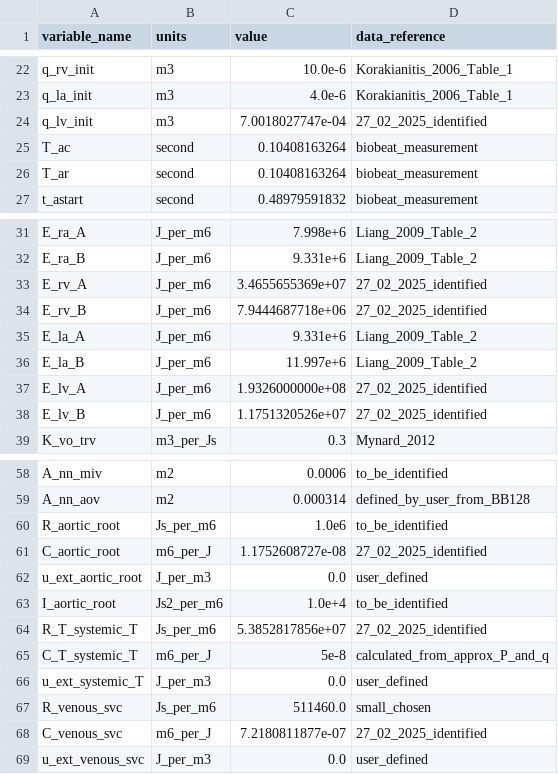
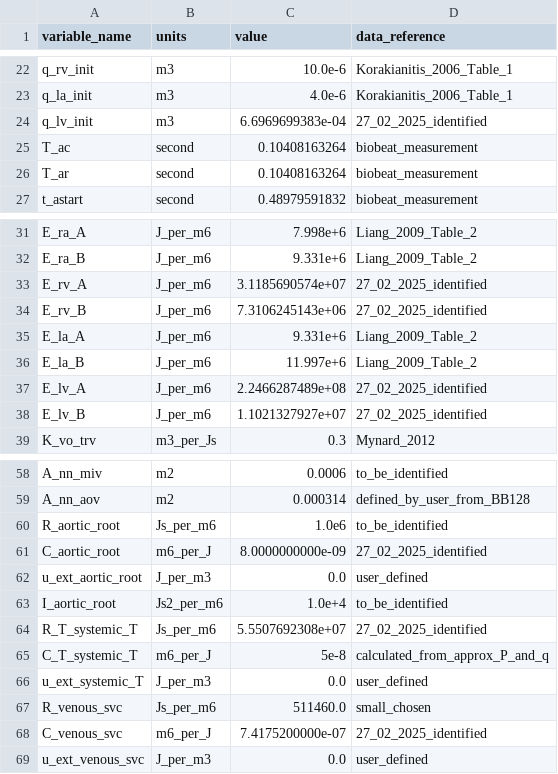
Before and after one commit to ViktorKensen/runs, a CSV file: CA_user/3compartment/generated_models/3compartment_3compartment_obs_data/3compartment_parameters.csv, drawn as a sheet; only a part is shown, gaps mark what is left out.

```diff
--- a/CA_user/3compartment/generated_models/3compartment_3compartment_obs_data/3compartment_parameters.csv
+++ b/CA_user/3compartment/generated_models/3compartment_3compartment_obs_data/3compartment_parameters.csv
@@ -23,3 +23,3 @@ q_rv_init,m3,10.0e-6,Korakianitis_2006_Table_1
 q_la_init,m3,4.0e-6,Korakianitis_2006_Table_1
-q_lv_init,m3,7.0018027747e-04,27_02_2025_identified
+q_lv_init,m3,6.6969699383e-04,27_02_2025_identified
 T_ac,second,0.10408163264,biobeat_measurement
@@ -32,8 +32,8 @@ E_ra_A,J_per_m6,7.998e+6,Liang_2009_Table_2
 E_ra_B,J_per_m6,9.331e+6,Liang_2009_Table_2
-E_rv_A,J_per_m6,3.4655655369e+07,27_02_2025_identified
-E_rv_B,J_per_m6,7.9444687718e+06,27_02_2025_identified
+E_rv_A,J_per_m6,3.1185690574e+07,27_02_2025_identified
+E_rv_B,J_per_m6,7.3106245143e+06,27_02_2025_identified
 E_la_A,J_per_m6,9.331e+6,Liang_2009_Table_2
 E_la_B,J_per_m6,11.997e+6,Liang_2009_Table_2
-E_lv_A,J_per_m6,1.9326000000e+08,27_02_2025_identified
-E_lv_B,J_per_m6,1.1751320526e+07,27_02_2025_identified
+E_lv_A,J_per_m6,2.2466287489e+08,27_02_2025_identified
+E_lv_B,J_per_m6,1.1021327927e+07,27_02_2025_identified
 K_vo_trv,m3_per_Js,0.3,Mynard_2012
@@ -60,6 +60,6 @@ A_nn_aov,m2,0.000314,defined_by_user_from_BB128
 R_aortic_root,Js_per_m6,1.0e6,to_be_identified
-C_aortic_root,m6_per_J,1.1752608727e-08,27_02_2025_identified
+C_aortic_root,m6_per_J,8.0000000000e-09,27_02_2025_identified
 u_ext_aortic_root,J_per_m3,0.0,user_defined
 I_aortic_root,Js2_per_m6,1.0e+4,to_be_identified
-R_T_systemic_T,Js_per_m6,5.3852817856e+07,27_02_2025_identified
+R_T_systemic_T,Js_per_m6,5.5507692308e+07,27_02_2025_identified
 C_T_systemic_T,m6_per_J,5e-8,calculated_from_approx_P_and_q
@@ -67,3 +67,3 @@ u_ext_systemic_T,J_per_m3,0.0,user_defined
 R_venous_svc,Js_per_m6,511460.0,small_chosen
-C_venous_svc,m6_per_J,7.2180811877e-07,27_02_2025_identified
+C_venous_svc,m6_per_J,7.4175200000e-07,27_02_2025_identified
 u_ext_venous_svc,J_per_m3,0.0,user_defined
```
Also changed, not shown: CA_user/3compartment/param_id_output/genetic_algorithm_3compartment_3compartment_obs_data/best_cost_history.csv, CA_user/3compartment/param_id_output/genetic_algorithm_3compartment_3compartment_obs_data/best_param_vals_history.csv, 36 other files.
